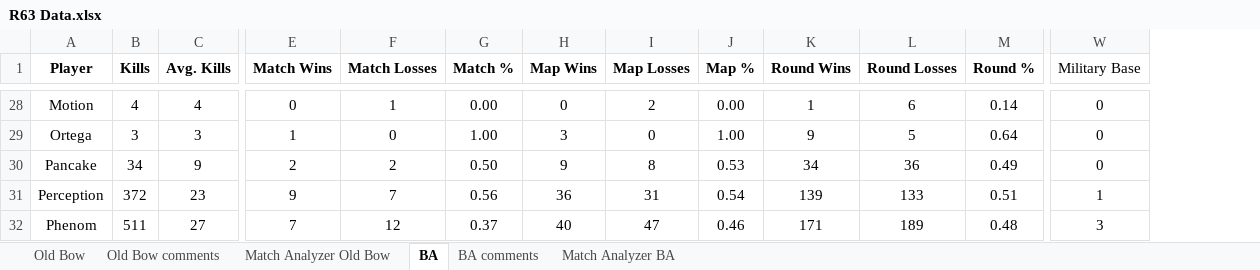
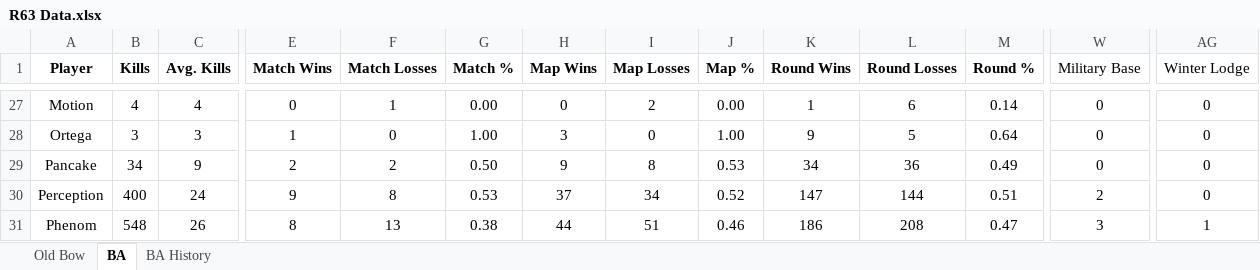
Before and after one commit to brettjmiller8-cpu/r63-stats, an Excel workbook: R63 Data.xlsx, sheet BA, drawn as a sheet; only a part is shown, gaps mark what is left out; values as stored, in another font and other column widths than the file's, no borders; addresses are those after the commit; the diff covers the shown part only; the diff names each change by its address in the sheet, - before the commit and + after, or states it on an @@ line.

```diff
--- a/R63 Data.xlsx (sheet BA)
+++ b/R63 Data.xlsx (sheet BA)
@@ sheet tab hidden: Old Bow comments @@
@@ sheet tab hidden: Match Analyzer Old Bow @@
@@ sheet tab hidden: BA comments @@
@@ sheet tab hidden: Match Analyzer BA @@
+sheet tab: BA History
+column AG (Winter Lodge), rows 27-31: 0 | 0 | 0 | 0 | 1
-B30 (Kills): 372
+B30 (Kills): 400
-C30 (Avg. Kills): 23
+C30 (Avg. Kills): 24
-F30 (Match Losses): 7
+F30 (Match Losses): 8
-G30 (Match %): 0.56
+G30 (Match %): 0.53
-H30 (Map Wins): 36
+H30 (Map Wins): 37
-I30 (Map Losses): 31
+I30 (Map Losses): 34
-J30 (Map %): 0.54
+J30 (Map %): 0.52
-K30 (Round Wins): 139
+K30 (Round Wins): 147
-L30 (Round Losses): 133
+L30 (Round Losses): 144
-W30 (Military Base): 1
+W30 (Military Base): 2
-B31 (Kills): 511
+B31 (Kills): 548
-C31 (Avg. Kills): 27
+C31 (Avg. Kills): 26
-E31 (Match Wins): 7
+E31 (Match Wins): 8
-F31 (Match Losses): 12
+F31 (Match Losses): 13
-G31 (Match %): 0.37
+G31 (Match %): 0.38
-H31 (Map Wins): 40
+H31 (Map Wins): 44
-I31 (Map Losses): 47
+I31 (Map Losses): 51
-K31 (Round Wins): 171
+K31 (Round Wins): 186
-L31 (Round Losses): 189
+L31 (Round Losses): 208
-M31 (Round %): 0.48
+M31 (Round %): 0.47
```
Also changed, not shown: 1 removed row and 250 edited cells elsewhere in this sheet, sheet Old Bow, formulas that keep their value, 2 other files.
